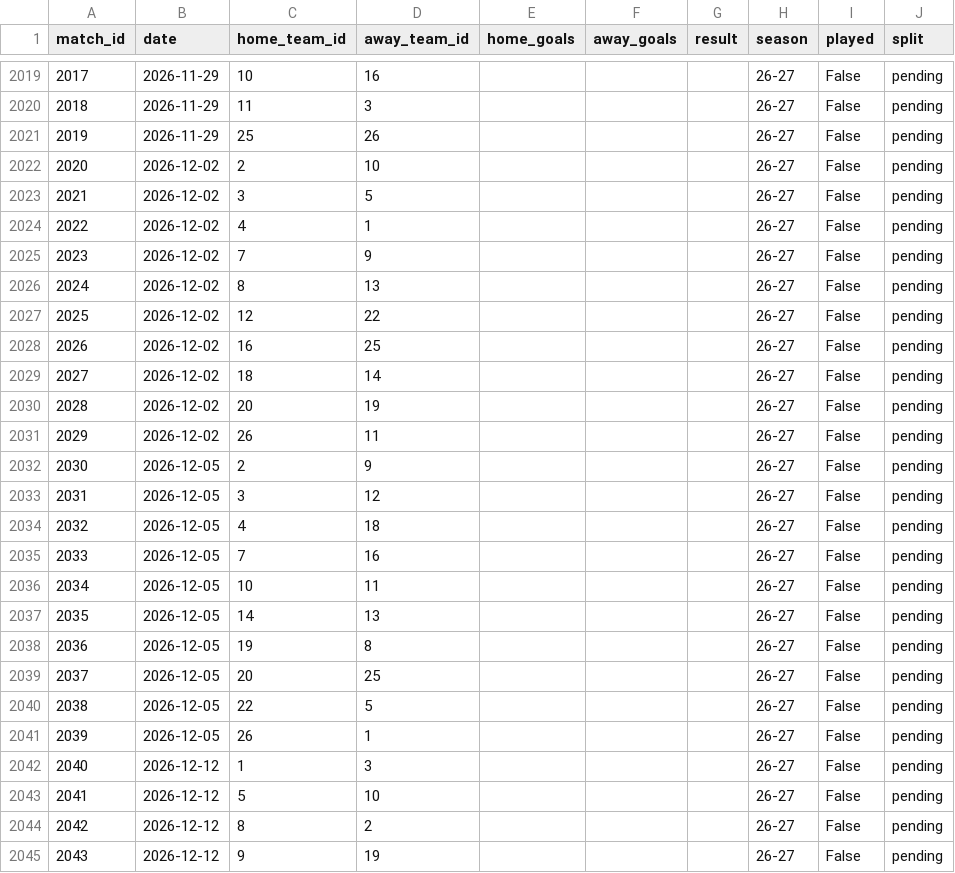
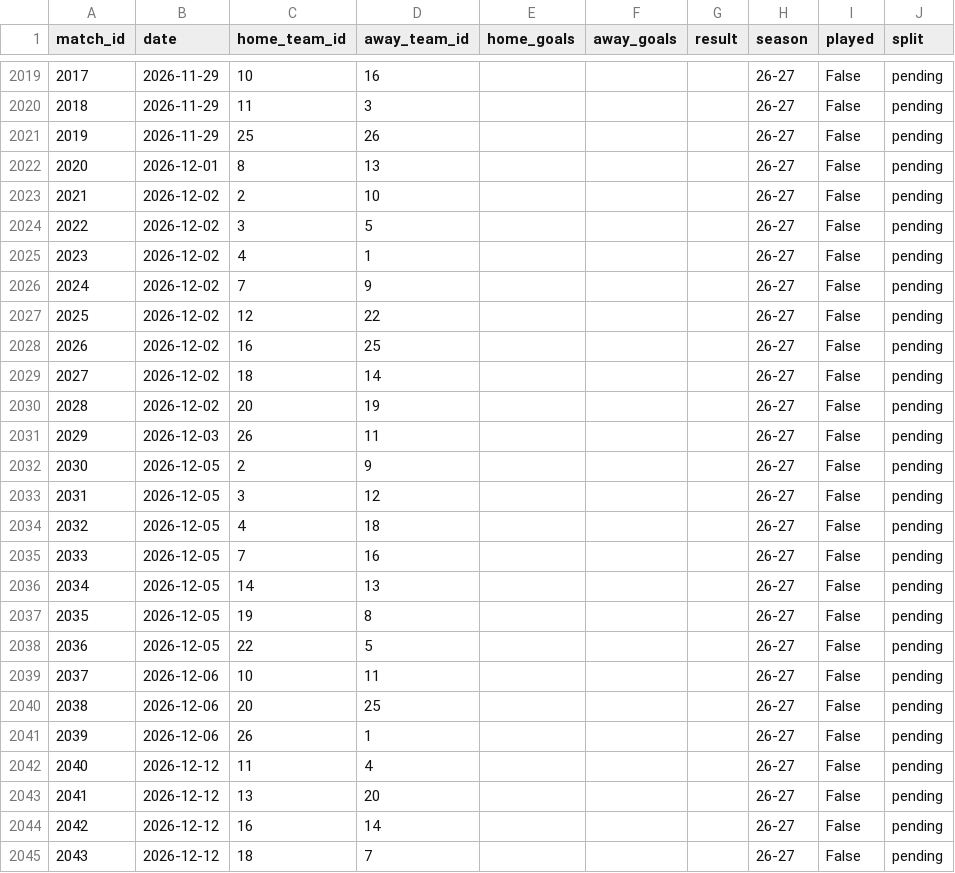
Before and after one commit to simobote0355/premier-league-predictor, a CSV file: data/powerbi/matches.csv, drawn as a sheet; only a part is shown, gaps mark what is left out; the diff covers the shown part only.

```diff
--- a/data/powerbi/matches.csv
+++ b/data/powerbi/matches.csv
@@ -2021,7 +2021,7 @@ match_id,date,home_team_id,away_team_id,home_goals,away_goals,result,season,play
 2019,2026-11-29,25,26,,,,26-27,False,pending
-2020,2026-12-02,2,10,,,,26-27,False,pending
-2021,2026-12-02,3,5,,,,26-27,False,pending
-2022,2026-12-02,4,1,,,,26-27,False,pending
-2023,2026-12-02,7,9,,,,26-27,False,pending
-2024,2026-12-02,8,13,,,,26-27,False,pending
+2020,2026-12-01,8,13,,,,26-27,False,pending
+2021,2026-12-02,2,10,,,,26-27,False,pending
+2022,2026-12-02,3,5,,,,26-27,False,pending
+2023,2026-12-02,4,1,,,,26-27,False,pending
+2024,2026-12-02,7,9,,,,26-27,False,pending
 2025,2026-12-02,12,22,,,,26-27,False,pending
@@ -2030,3 +2030,3 @@ match_id,date,home_team_id,away_team_id,home_goals,away_goals,result,season,play
 2028,2026-12-02,20,19,,,,26-27,False,pending
-2029,2026-12-02,26,11,,,,26-27,False,pending
+2029,2026-12-03,26,11,,,,26-27,False,pending
 2030,2026-12-05,2,9,,,,26-27,False,pending
@@ -2035,11 +2035,11 @@ match_id,date,home_team_id,away_team_id,home_goals,away_goals,result,season,play
 2033,2026-12-05,7,16,,,,26-27,False,pending
-2034,2026-12-05,10,11,,,,26-27,False,pending
-2035,2026-12-05,14,13,,,,26-27,False,pending
-2036,2026-12-05,19,8,,,,26-27,False,pending
-2037,2026-12-05,20,25,,,,26-27,False,pending
-2038,2026-12-05,22,5,,,,26-27,False,pending
-2039,2026-12-05,26,1,,,,26-27,False,pending
-2040,2026-12-12,1,3,,,,26-27,False,pending
-2041,2026-12-12,5,10,,,,26-27,False,pending
-2042,2026-12-12,8,2,,,,26-27,False,pending
-2043,2026-12-12,9,19,,,,26-27,False,pending
+2034,2026-12-05,14,13,,,,26-27,False,pending
+2035,2026-12-05,19,8,,,,26-27,False,pending
+2036,2026-12-05,22,5,,,,26-27,False,pending
+2037,2026-12-06,10,11,,,,26-27,False,pending
+2038,2026-12-06,20,25,,,,26-27,False,pending
+2039,2026-12-06,26,1,,,,26-27,False,pending
+2040,2026-12-12,11,4,,,,26-27,False,pending
+2041,2026-12-12,13,20,,,,26-27,False,pending
+2042,2026-12-12,16,14,,,,26-27,False,pending
+2043,2026-12-12,18,7,,,,26-27,False,pending
```
Also changed, not shown: 112 edited cells elsewhere in this file, data/powerbi/calibration.csv, data/powerbi/features.csv, 5 other files.
